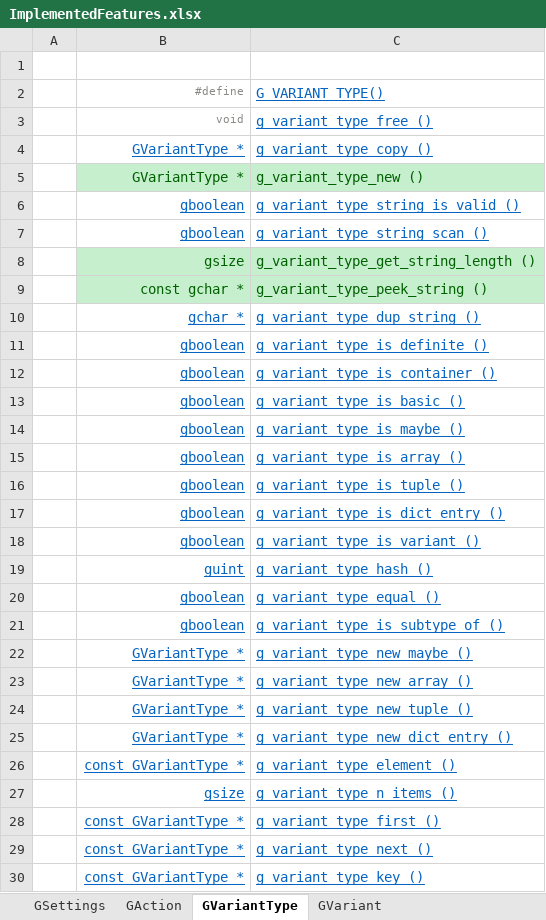
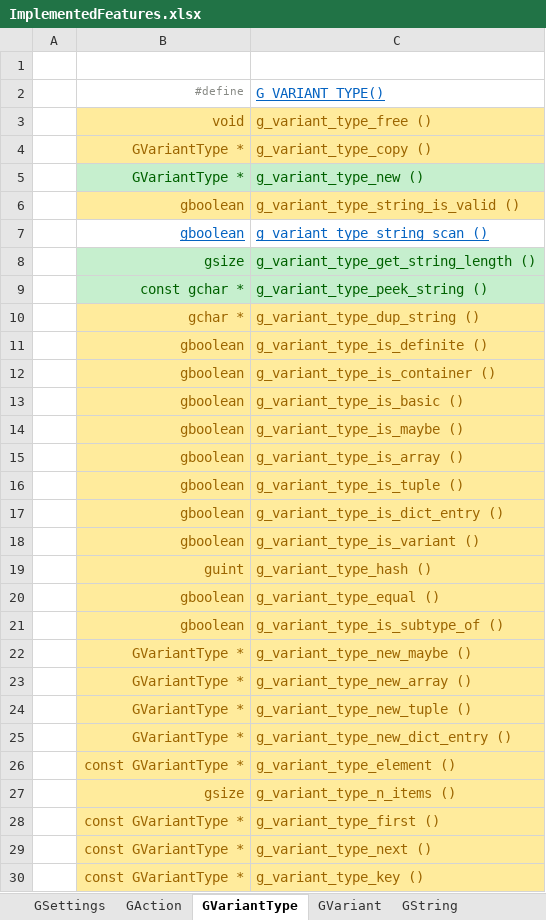
Before and after one commit to Nordes/HoNoSoFt.LibGio.Bindings, an Excel workbook: ImplementedFeatures.xlsx, sheet GVariantType, drawn as a sheet; only a part is shown; values as stored, in another font and other column widths than the file's, no borders; the diff covers the shown part only; the diff names each change by its address in the sheet, - before the commit and + after, or states it on an @@ line.

```diff
--- a/ImplementedFeatures.xlsx (sheet GVariantType)
+++ b/ImplementedFeatures.xlsx (sheet GVariantType)
+sheet tab: GString
-B3:C4 fill: none
+B3:C4 fill: #FFEB9C
-B3 text colour: #888A85
+B3 text colour: #9C6500, text size: larger
@@ C3 underline: on → off, text colour: #0563C1 → #9C6500 @@
@@ B4:C4 underline: on → off, text colour: #0563C1 → #9C6500 @@
@@ B6:C6 fill: none → #FFEB9C, underline: on → off, text colour: #0563C1 → #9C6500 @@
@@ B10:C30 fill: none → #FFEB9C, underline: on → off, text colour: #0563C1 → #9C6500 @@
```
Also changed, not shown: cell formats elsewhere in this sheet, sheet GSettings, sheet GVariant, 16 other files.
